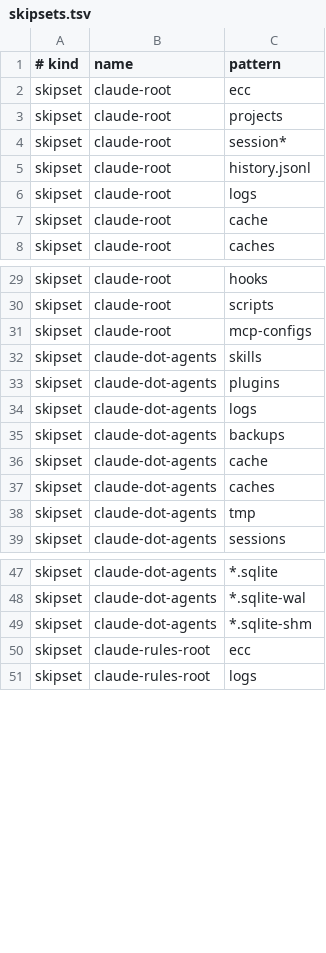
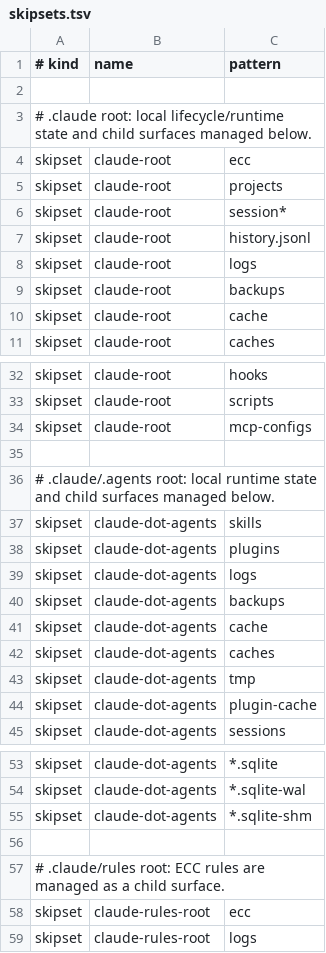
Before and after one commit to t-yokota/dotfiles, a TSV file: profiles/ecc/skipsets.tsv, drawn as a sheet; only a part is shown, gaps mark what is left out; the diff covers the shown part only.

Commit message:
Align ECC surface skips with runtime ignores
- Document ECC surface and skipset groups in profile manifests

- Ignore Claude nested agent, rules, and skills runtime/cache paths

- Add missing runtime skip patterns for Claude backups and embedded agent plugin cache

```diff
--- a/profiles/ecc/skipsets.tsv
+++ b/profiles/ecc/skipsets.tsv
@@ -1,2 +1,4 @@
 # kind	name	pattern
+
+# .claude root: local lifecycle/runtime state and child surfaces managed below.
 skipset	claude-root	ecc
@@ -6,2 +8,3 @@ skipset	claude-root	history.jsonl
 skipset	claude-root	logs
+skipset	claude-root	backups
 skipset	claude-root	cache
@@ -31,2 +34,4 @@ skipset	claude-root	scripts
 skipset	claude-root	mcp-configs
+
+# .claude/.agents root: local runtime state and child surfaces managed below.
 skipset	claude-dot-agents	skills
@@ -38,2 +43,3 @@ skipset	claude-dot-agents	caches
 skipset	claude-dot-agents	tmp
+skipset	claude-dot-agents	plugin-cache
 skipset	claude-dot-agents	sessions
@@ -49,2 +55,4 @@ skipset	claude-dot-agents	*.sqlite-wal
 skipset	claude-dot-agents	*.sqlite-shm
+
+# .claude/rules root: ECC rules are managed as a child surface.
 skipset	claude-rules-root	ecc
```
Also changed, not shown: 6 added rows elsewhere in this file, profiles/ecc/surfaces.tsv, 1 other file.
